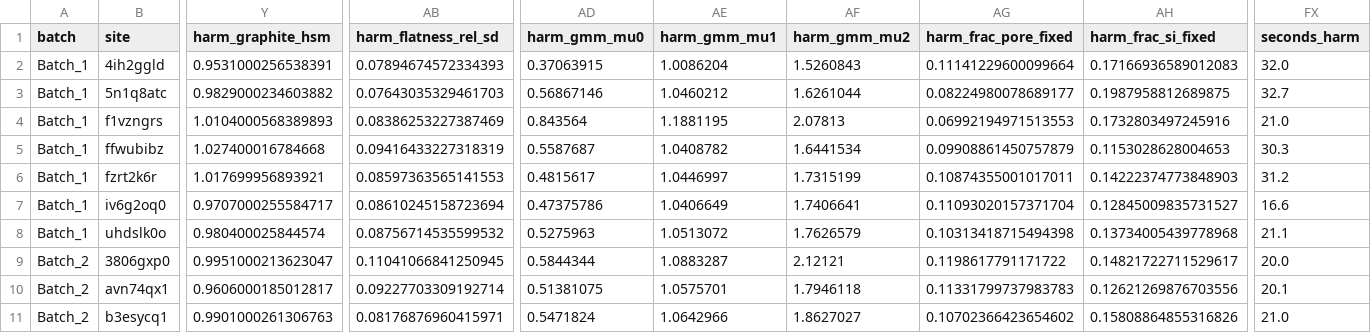
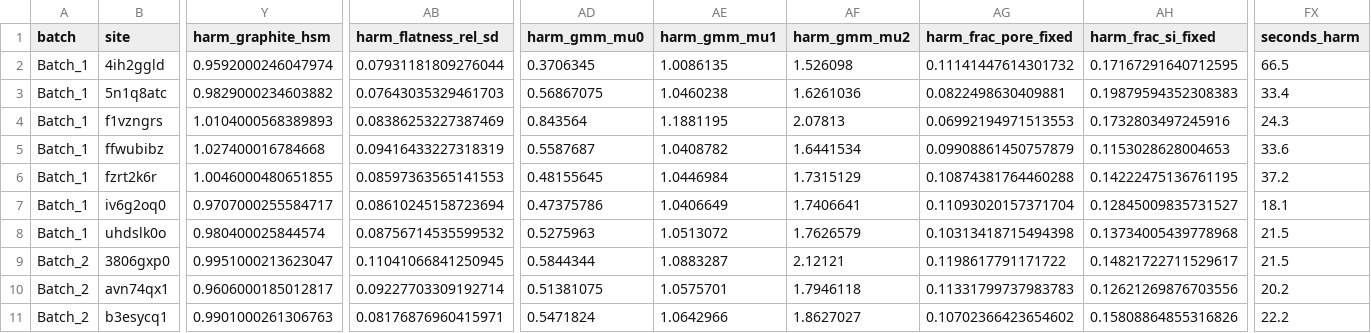
Before and after one commit to jkz22/PMDB, a CSV file: outputs/clean/eval/site_residuals.csv, drawn as a sheet; only a part is shown, gaps mark what is left out; the diff covers the shown part only; the diff names each change by its address in the sheet, - before the commit and + after, or states it on an @@ line.

```diff
--- a/outputs/clean/eval/site_residuals.csv
+++ b/outputs/clean/eval/site_residuals.csv
-Y2 (harm_graphite_hsm): 0.9531000256538391
+Y2 (harm_graphite_hsm): 0.9592000246047974
-AB2 (harm_flatness_rel_sd): 0.07894674572334393
+AB2 (harm_flatness_rel_sd): 0.07931181809276044
-AD2 (harm_gmm_mu0): 0.37063915
+AD2 (harm_gmm_mu0): 0.3706345
-AE2 (harm_gmm_mu1): 1.0086204
+AE2 (harm_gmm_mu1): 1.0086135
-AF2 (harm_gmm_mu2): 1.5260843
+AF2 (harm_gmm_mu2): 1.526098
-AG2 (harm_frac_pore_fixed): 0.11141229600099664
+AG2 (harm_frac_pore_fixed): 0.11141447614301732
-AH2 (harm_frac_si_fixed): 0.17166936589012083
+AH2 (harm_frac_si_fixed): 0.17167291640712595
-FX2 (seconds_harm): 32.0
+FX2 (seconds_harm): 66.5
-AD3 (harm_gmm_mu0): 0.56867146
+AD3 (harm_gmm_mu0): 0.56867075
-AE3 (harm_gmm_mu1): 1.0460212
+AE3 (harm_gmm_mu1): 1.0460238
-AF3 (harm_gmm_mu2): 1.6261044
+AF3 (harm_gmm_mu2): 1.6261036
-AG3 (harm_frac_pore_fixed): 0.08224980078689177
+AG3 (harm_frac_pore_fixed): 0.0822498630409881
-AH3 (harm_frac_si_fixed): 0.1987958812689875
+AH3 (harm_frac_si_fixed): 0.19879594352308383
-FX3 (seconds_harm): 32.7
+FX3 (seconds_harm): 33.4
-FX4 (seconds_harm): 21.0
+FX4 (seconds_harm): 24.3
-FX5 (seconds_harm): 30.3
+FX5 (seconds_harm): 33.6
-Y6 (harm_graphite_hsm): 1.017699956893921
+Y6 (harm_graphite_hsm): 1.0046000480651855
-AD6 (harm_gmm_mu0): 0.4815617
+AD6 (harm_gmm_mu0): 0.48155645
-AE6 (harm_gmm_mu1): 1.0446997
+AE6 (harm_gmm_mu1): 1.0446984
-AF6 (harm_gmm_mu2): 1.7315199
+AF6 (harm_gmm_mu2): 1.7315129
-AG6 (harm_frac_pore_fixed): 0.10874355001017011
+AG6 (harm_frac_pore_fixed): 0.10874381764460288
-AH6 (harm_frac_si_fixed): 0.14222374773848903
+AH6 (harm_frac_si_fixed): 0.14222475136761195
-FX6 (seconds_harm): 31.2
+FX6 (seconds_harm): 37.2
-FX7 (seconds_harm): 16.6
+FX7 (seconds_harm): 18.1
-FX8 (seconds_harm): 21.1
+FX8 (seconds_harm): 21.5
-FX9 (seconds_harm): 20.0
+FX9 (seconds_harm): 21.5
-FX10 (seconds_harm): 20.1
+FX10 (seconds_harm): 20.2
-FX11 (seconds_harm): 21.0
+FX11 (seconds_harm): 22.2
```
Also changed, not shown: 89 edited cells elsewhere in this file, outputs/clean/eval/fingerprint.csv, outputs/clean/eval/material.csv, 39 other files.
